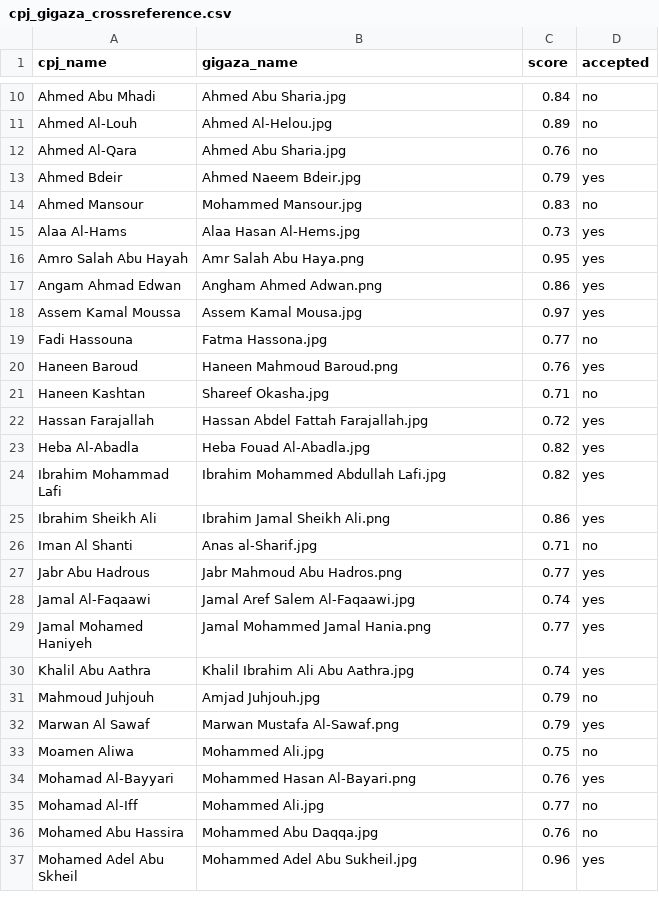
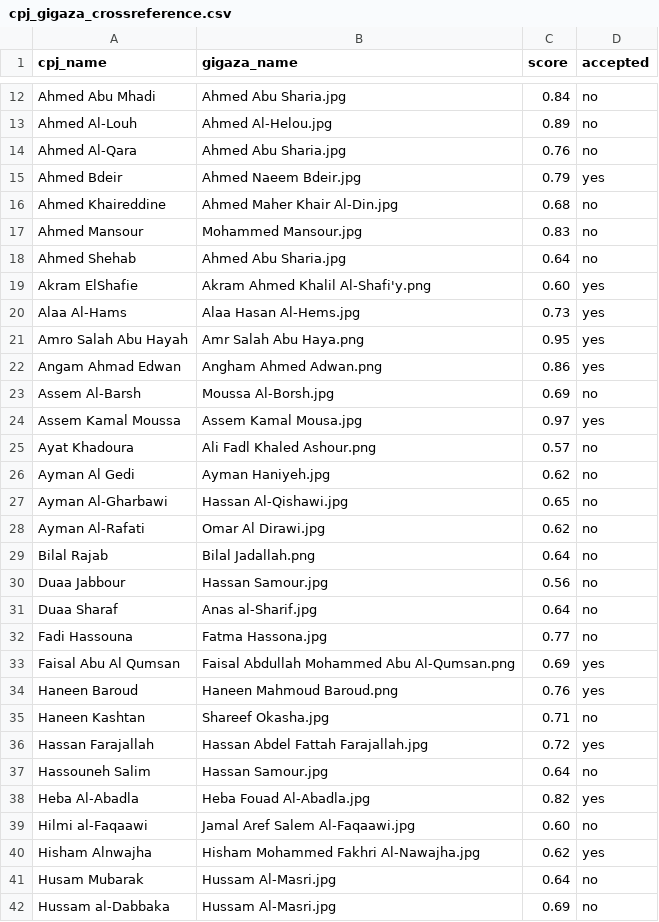
Before and after one commit to tobyshooters/folha-cpj, a CSV file: cpj_gigaza_crossreference.csv, drawn as a sheet; only a part is shown, gaps mark what is left out; the shorter side is filled out with more unchanged rows; the diff covers the shown part only; the diff names each change by its address in the sheet, - before the commit and + after, or states it on an @@ line.

```diff
--- a/cpj_gigaza_crossreference.csv
+++ b/cpj_gigaza_crossreference.csv
+row 16: Ahmed Khaireddine | Ahmed Maher Khair Al-Din.jpg | 0.68 | no
+row 18: Ahmed Shehab | Ahmed Abu Sharia.jpg | 0.64 | no
+row 19: Akram ElShafie | Akram Ahmed Khalil Al-Shafi'y.png | 0.60 | yes
+row 23: Assem Al-Barsh | Moussa Al-Borsh.jpg | 0.69 | no
+row 25: Ayat Khadoura | Ali Fadl Khaled Ashour.png | 0.57 | no
+row 26: Ayman Al Gedi | Ayman Haniyeh.jpg | 0.62 | no
+row 27: Ayman Al-Gharbawi | Hassan Al-Qishawi.jpg | 0.65 | no
+row 28: Ayman Al-Rafati | Omar Al Dirawi.jpg | 0.62 | no
+row 29: Bilal Rajab | Bilal Jadallah.png | 0.64 | no
+row 30: Duaa Jabbour | Hassan Samour.jpg | 0.56 | no
+row 31: Duaa Sharaf | Anas al-Sharif.jpg | 0.64 | no
+row 33: Faisal Abu Al Qumsan | Faisal Abdullah Mohammed Abu Al-Qumsan.png | 0.69 | yes
+row 37: Hassouneh Salim | Hassan Samour.jpg | 0.64 | no
+row 39: Hilmi al-Faqaawi | Jamal Aref Salem Al-Faqaawi.jpg | 0.60 | no
+row 40: Hisham Alnwajha | Hisham Mohammed Fakhri Al-Nawajha.jpg | 0.62 | yes
+row 41: Husam Mubarak | Hussam Al-Masri.jpg | 0.64 | no
+row 42: Hussam al-Dabbaka | Hussam Al-Masri.jpg | 0.69 | no
```
Also changed, not shown: 29 added rows and 2 moved rows elsewhere in this file, 1 other file.
